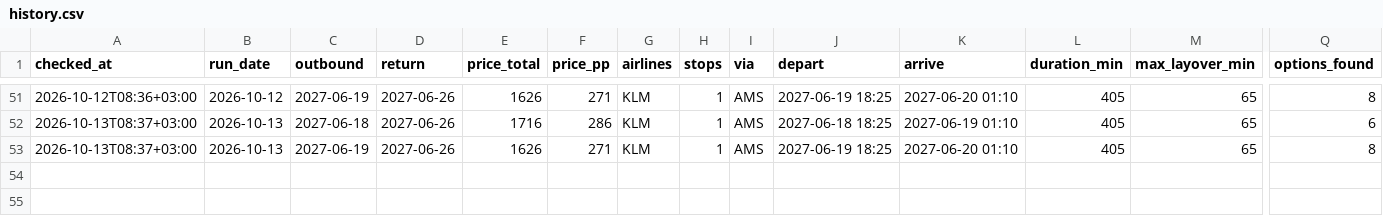
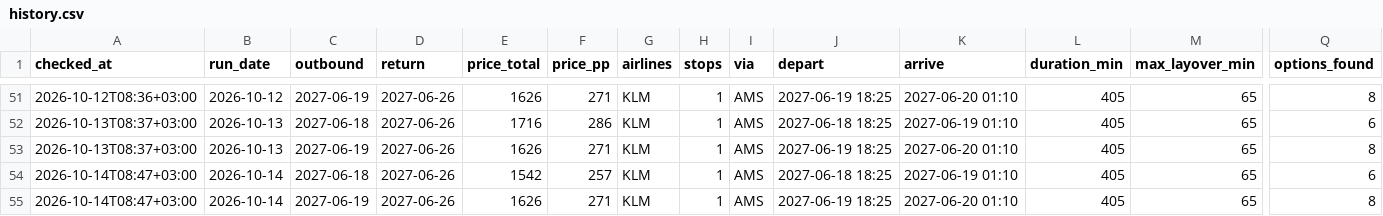
Before and after one commit to BenjBergman/Flight-Price-Monitor, a CSV file: data/history.csv, drawn as a sheet; only a part is shown, gaps mark what is left out; rows hold the shown columns only; the diff names each change by its address in the sheet, - before the commit and + after, or states it on an @@ line.

Commit message:
Price check 2026-10-14

```diff
--- a/data/history.csv
+++ b/data/history.csv
+row 54: 2026-10-14T08:47+03:00 | 2026-10-14 | 2027-06-18 | 2027-06-26 | 1542 | 257 | KLM | 1 | AMS | 2027-06-18 18:25 | 2027-06-19 01:10 | 405 | 65 | 6
+row 55: 2026-10-14T08:47+03:00 | 2026-10-14 | 2027-06-19 | 2027-06-26 | 1626 | 271 | KLM | 1 | AMS | 2027-06-19 18:25 | 2027-06-20 01:10 | 405 | 65 | 8
```
Also changed, not shown: 4 other files.
